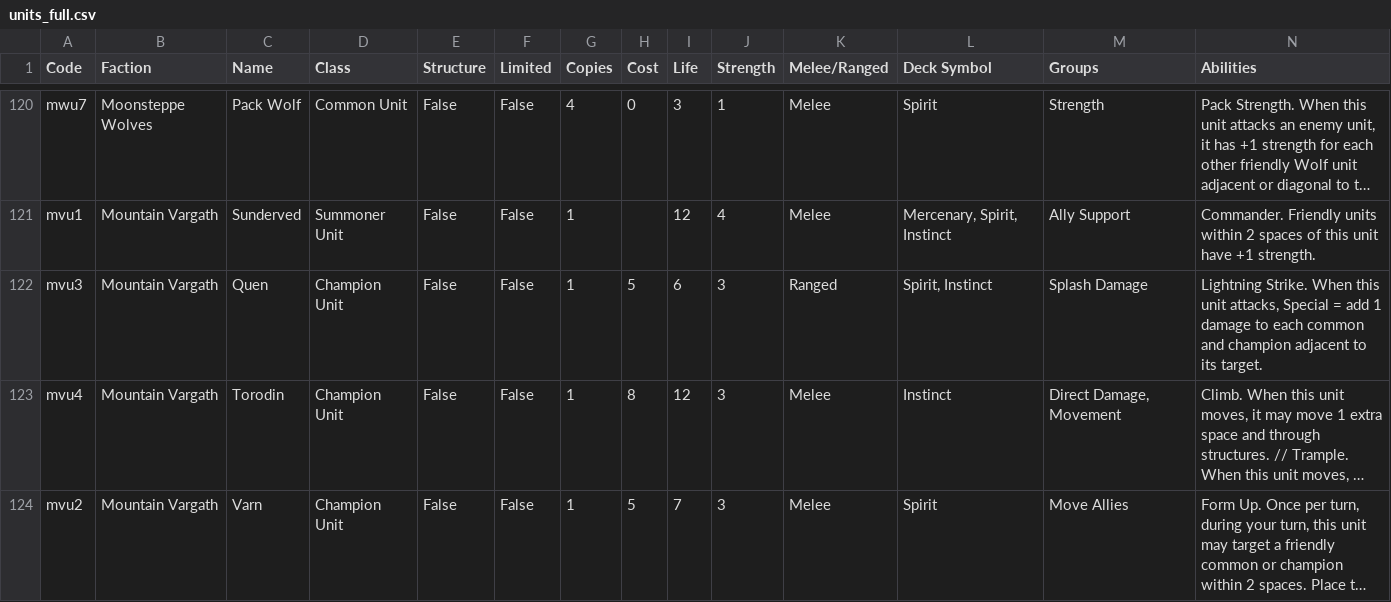
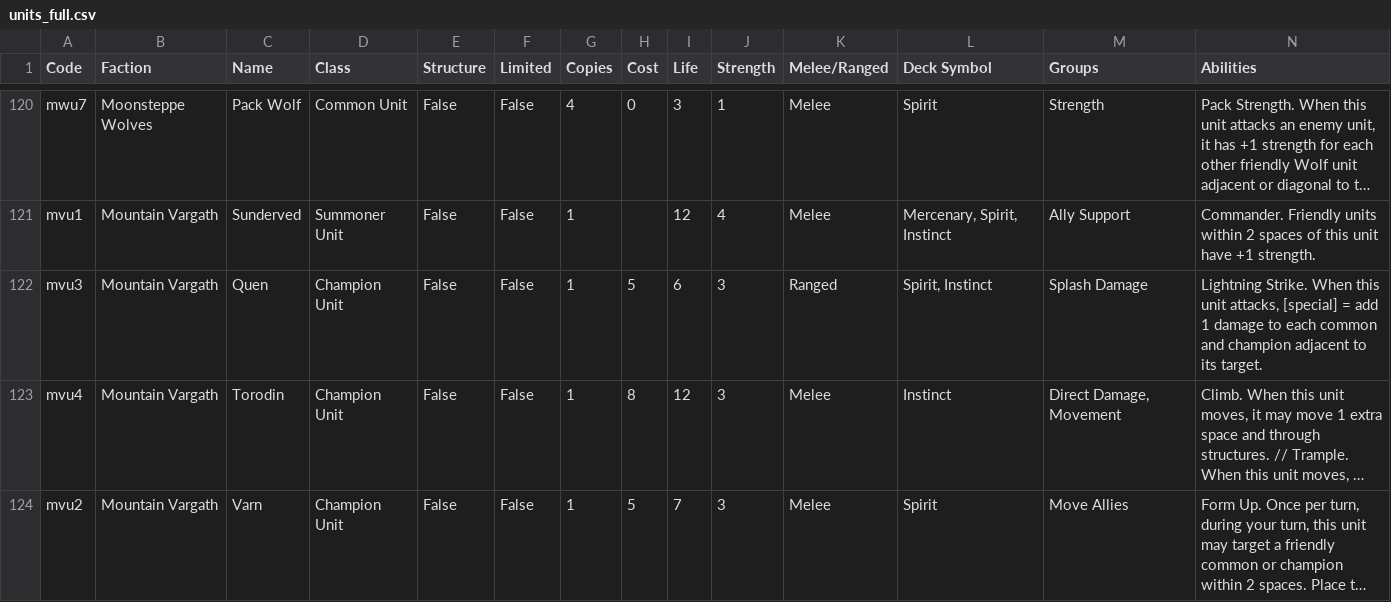
Before and after one commit to hajoku/summonerwars-cardfinder, a CSV file: data/units_full.csv, drawn as a sheet; only a part is shown, gaps mark what is left out; long unchanged cells end in …; the diff covers the shown part only; the diff names each change by its address in the sheet, - before the commit and + after, or states it on an @@ line.

```diff
--- a/data/units_full.csv
+++ b/data/units_full.csv
-N122 (Abilities): …unit attacks, Special = add…
+N122 (Abilities): …unit attacks, [special] = add…
```
Also changed, not shown: 23 edited cells elsewhere in this file, data/abilities.csv, data/events.csv, 7 other files.
